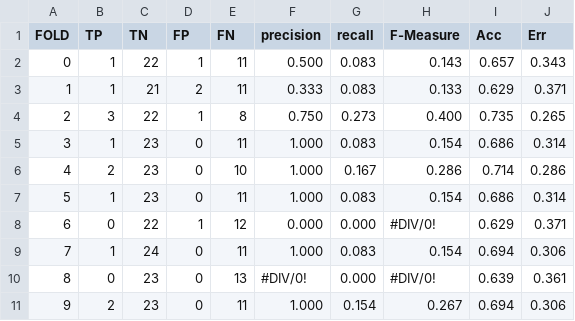
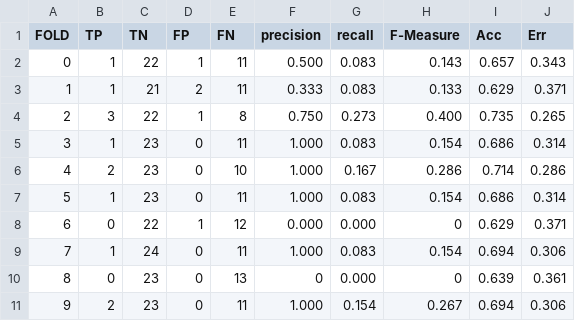
Before and after one commit to Simoruty/AI-course-project, a CSV file: sperimentazioni/documentation/csv/mlj/nodiscr/foil.csv, drawn as a sheet.

Commit message:
tex images tables

```diff
--- a/sperimentazioni/documentation/csv/mlj/nodiscr/foil.csv
+++ b/sperimentazioni/documentation/csv/mlj/nodiscr/foil.csv
@@ -7,5 +7,5 @@ FOLD,TP,TN,FP,FN,precision,recall,F-Measure,Acc,Err
 5,1,23,0,11,1.000,0.083,0.154,0.686,0.314
-6,0,22,1,12,0.000,0.000,#DIV/0!,0.629,0.371
+6,0,22,1,12,0.000,0.000,0,0.629,0.371
 7,1,24,0,11,1.000,0.083,0.154,0.694,0.306
-8,0,23,0,13,#DIV/0!,0.000,#DIV/0!,0.639,0.361
+8,0,23,0,13,0,0.000,0,0.639,0.361
 9,2,23,0,11,1.000,0.154,0.267,0.694,0.306
```
Also changed, not shown: 3 other files.
